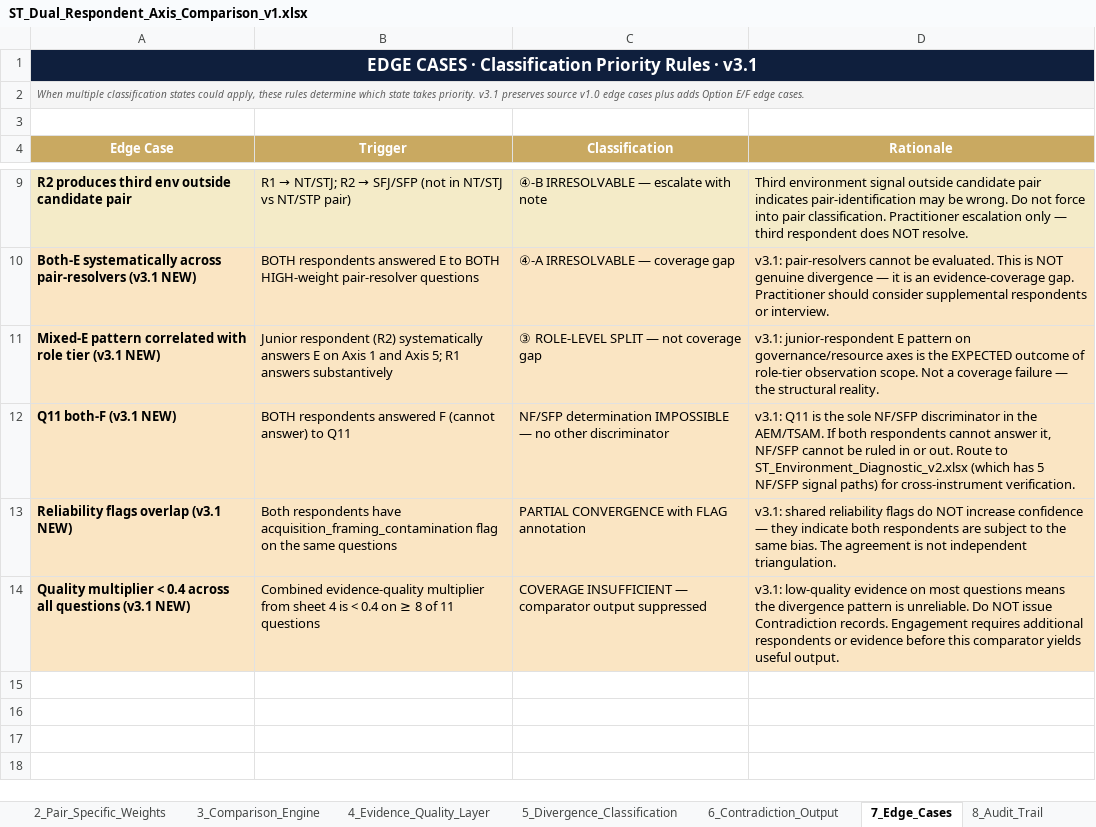
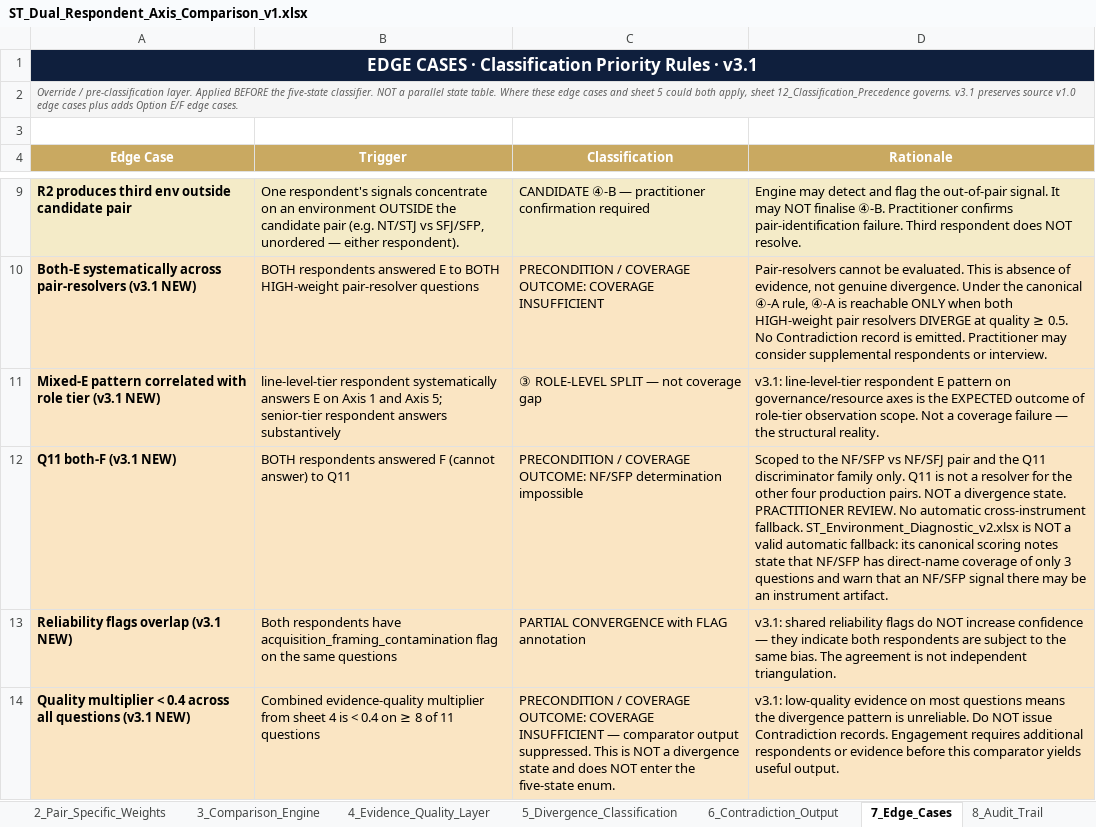
Before and after one commit to Inposibl/mergevue, an Excel workbook: NewLogic 03.05.2026/ST_Dual_Respondent_Axis_Comparison_v1.xlsx, sheet 7_Edge_Cases, drawn as a sheet; only a part is shown, gaps mark what is left out; values as stored, in another font and other column widths than the file's, no borders; the diff covers the shown part only; the diff names each change by its address in the sheet, - before the commit and + after, or states it on an @@ line.

Commit message:
feat: materialize dual respondent owner decisions

```diff
--- a/NewLogic 03.05.2026/ST_Dual_Respondent_Axis_Comparison_v1.xlsx (sheet 7_Edge_Cases)
+++ b/NewLogic 03.05.2026/ST_Dual_Respondent_Axis_Comparison_v1.xlsx (sheet 7_Edge_Cases)
-B1:D1 fill: #0F1F3D
+B1:D1 fill: none
-A2 (Edge Case): When multiple classification states could apply, these rules determine which state takes priority. v3.1 preserves…
+A2 (Edge Case): Override / pre-classification layer. Applied BEFORE the five-state classifier. NOT a parallel state table. Where these edge cases and sheet 5 could both apply, sheet 12_Classification_Precedence governs. v3.1 preserves…
-B2:D2 fill: #F5F5F5
+B2:D2 fill: none
@@ B9 (Trigger): R1 → NT/STJ; R2 → SFJ/SFP (not in NT/STJ vs NT/STP pair) → One respondent's signals concentrate on an environment OUTSIDE the candidate pair (e.g. NT/STJ vs SFJ/SFP, unordered — either respondent). @@
-C9 (Classification): ④-B IRRESOLVABLE — escalate with note
+C9 (Classification): CANDIDATE ④-B — practitioner confirmation required
-D9 (Rationale): Third environment signal outside candidate pair indicates pair-identification may be wrong. Do not force into pair classification. Practitioner escalation only — third respondent does…
+D9 (Rationale): Engine may detect and flag the out-of-pair signal. It may NOT finalise ④-B. Practitioner confirms pair-identification failure. Third respondent does…
-C10 (Classification): ④-A IRRESOLVABLE — coverage gap
+C10 (Classification): PRECONDITION / COVERAGE OUTCOME: COVERAGE INSUFFICIENT
-D10 (Rationale): v3.1: pair-resolvers cannot be evaluated. This is NOT genuine divergence — it is an evidence-coverage gap. Practitioner should consider supplemental…
+D10 (Rationale): Pair-resolvers cannot be evaluated. This is absence of evidence, not genuine divergence. Under the canonical ④-A rule, ④-A is reachable ONLY when both HIGH-weight pair resolvers DIVERGE at quality ≥ 0.5. No Contradiction record is emitted. Practitioner may consider supplemental…
-B11 (Trigger): Junior respondent (R2) systematically answers E on Axis 1 and Axis 5; R1 answers substantively
+B11 (Trigger): line-level-tier respondent systematically answers E on Axis 1 and Axis 5; senior-tier respondent answers substantively
-D11 (Rationale): v3.1: junior-respondent E pattern…
+D11 (Rationale): v3.1: line-level-tier respondent E pattern…
-C12 (Classification): NF/SFP determination IMPOSSIBLE — no other discriminator
+C12 (Classification): PRECONDITION / COVERAGE OUTCOME: NF/SFP determination impossible
-D12 (Rationale): v3.1: Q11 is the sole NF/SFP discriminator in the AEM/TSAM. If both respondents cannot answer it, NF/SFP cannot be ruled in or out. Route to ST_Environment_Diagnostic_v2.xlsx (which has 5 NF/SFP signal paths) for cross-instrument verification.
+D12 (Rationale): Scoped to the NF/SFP vs NF/SFJ pair and the Q11 discriminator family only. Q11 is not a resolver for the other four production pairs. NOT a divergence state. PRACTITIONER REVIEW. No automatic cross-instrument fallback. ST_Environment_Diagnostic_v2.xlsx is NOT a valid automatic fallback: its canonical scoring notes state that NF/SFP has direct-name coverage of only 3 questions and warn that an NF/SFP signal there may be an instrument artifact.
-C14 (Classification): COVERAGE INSUFFICIENT — comparator output suppressed
+C14 (Classification): PRECONDITION / COVERAGE OUTCOME: COVERAGE INSUFFICIENT — comparator output suppressed. This is NOT a divergence state and does NOT enter the five-state enum.
```
Also changed, not shown: 1 added row, 1 removed row and 4 edited cells elsewhere in this sheet, sheet 6_Contradiction_Output, sheet 2_Pair_Specific_Weights, sheet 8_Audit_Trail, sheet 5_Divergence_Classification, sheet 0_Index, sheet 3_Comparison_Engine, 4 more sheets, other sheet tabs, 3 other files.
